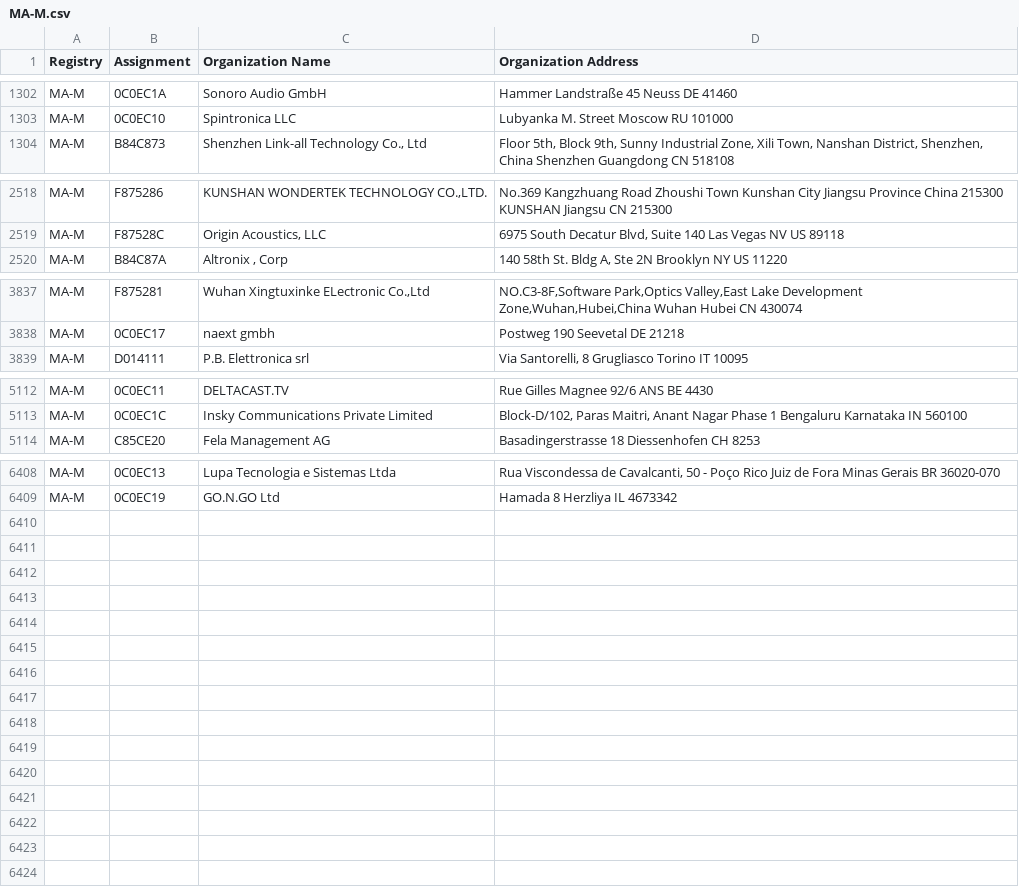
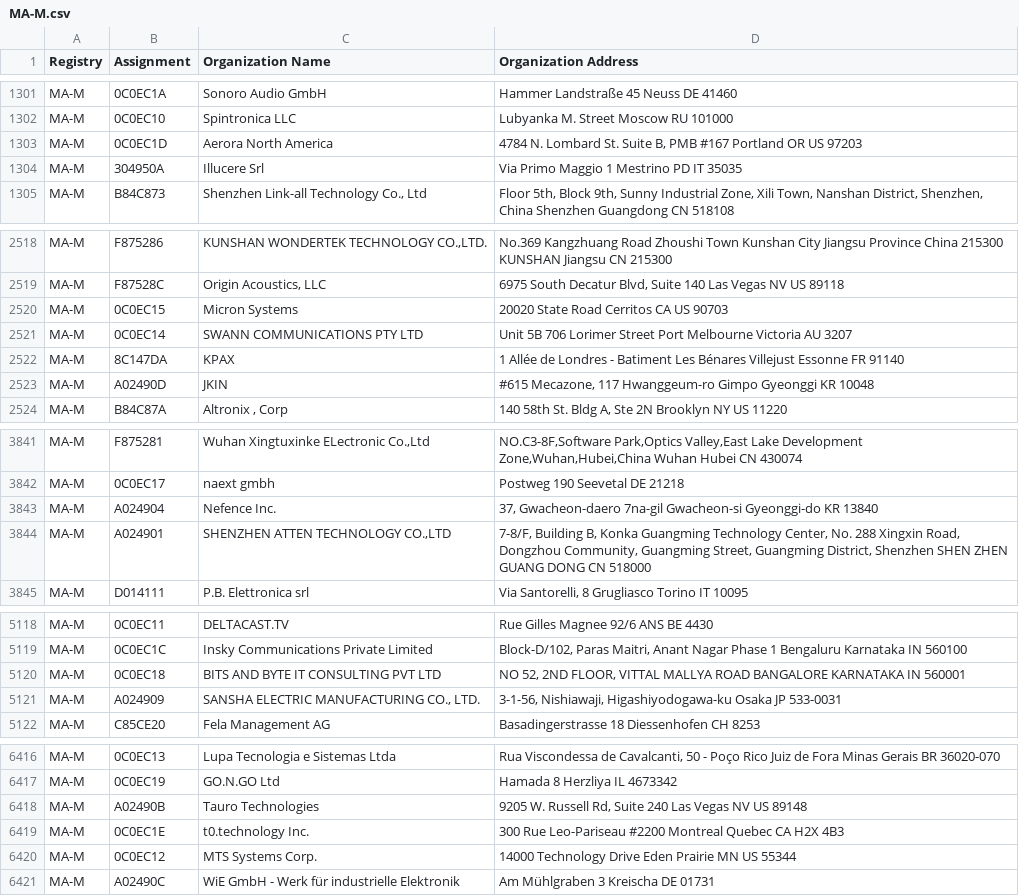
Before and after one commit to netdisco/upstream-sources, a CSV file: ieee/MA/MA-M.csv, drawn as a sheet; only a part is shown, gaps mark what is left out; the diff covers the shown part only; the diff names each change by its address in the sheet, - before the commit and + after, or states it on an @@ line.

```diff
--- a/ieee/MA/MA-M.csv
+++ b/ieee/MA/MA-M.csv
+row 1303: MA-M | 0C0EC1D | Aerora North America | 4784 N. Lombard St. Suite B, PMB #167 Portland OR US 97203
+row 1304: MA-M | 304950A | Illucere Srl | Via Primo Maggio 1 Mestrino PD IT 35035
+row 2520: MA-M | 0C0EC15 | Micron Systems | 20020 State Road Cerritos CA US 90703
+row 2521: MA-M | 0C0EC14 | SWANN COMMUNICATIONS PTY LTD | Unit 5B 706 Lorimer Street Port Melbourne Victoria AU 3207
+row 2522: MA-M | 8C147DA | KPAX | 1 Allée de Londres - Batiment Les Bénares Villejust Essonne FR 91140
+row 2523: MA-M | A02490D | JKIN | #615 Mecazone, 117 Hwanggeum-ro Gimpo Gyeonggi KR 10048
+row 3843: MA-M | A024904 | Nefence Inc. | 37, Gwacheon-daero 7na-gil Gwacheon-si Gyeonggi-do KR 13840
+row 3844: MA-M | A024901 | SHENZHEN ATTEN TECHNOLOGY CO.,LTD | 7-8/F, Building B, Konka Guangming Technology Center, No. 288 Xingxin Road, Dongzhou Community, Guangming Street, Guangming District, Shenzhen SHEN ZHEN GUANG DONG CN 518000
+row 5120: MA-M | 0C0EC18 | BITS AND BYTE IT CONSULTING PVT LTD | NO 52, 2ND FLOOR, VITTAL MALLYA ROAD BANGALORE KARNATAKA IN 560001
+row 5121: MA-M | A024909 | SANSHA ELECTRIC MANUFACTURING CO., LTD. | 3-1-56, Nishiawaji, Higashiyodogawa-ku Osaka JP 533-0031
+row 6418: MA-M | A02490B | Tauro Technologies | 9205 W. Russell Rd, Suite 240 Las Vegas NV US 89148
+row 6419: MA-M | 0C0EC1E | t0.technology Inc. | 300 Rue Leo-Pariseau #2200 Montreal Quebec CA H2X 4B3
+row 6420: MA-M | 0C0EC12 | MTS Systems Corp. | 14000 Technology Drive Eden Prairie MN US 55344
+row 6421: MA-M | A02490C | WiE GmbH - Werk für industrielle Elektronik | Am Mühlgraben 3 Kreischa DE 01731
```
Also changed, not shown: 2 removed rows elsewhere in this file, ieee/MA/MA-S.csv, 5 other files.
